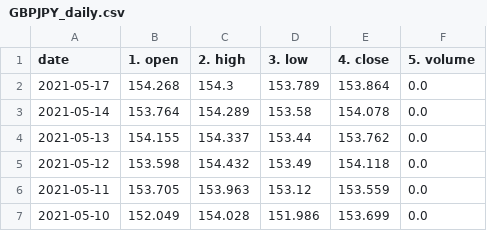
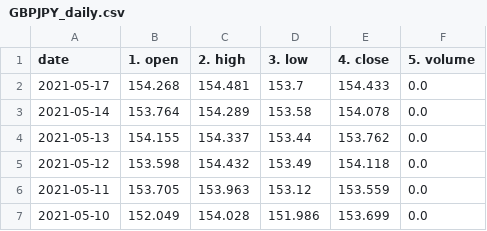
Before and after one commit to chanmoto/github.io, a CSV file: data/GBPJPY_daily.csv, drawn as a sheet; only a part is shown.

```diff
--- a/data/GBPJPY_daily.csv
+++ b/data/GBPJPY_daily.csv
@@ -1,3 +1,3 @@
 date,1. open,2. high,3. low,4. close,5. volume
-2021-05-17,154.268,154.3,153.789,153.864,0.0
+2021-05-17,154.268,154.481,153.7,154.433,0.0
 2021-05-14,153.764,154.289,153.58,154.078,0.0
```
Also changed, not shown: data/CADUSD_daily.csv, data/GBPUSD_daily.csv, 7 other files.
